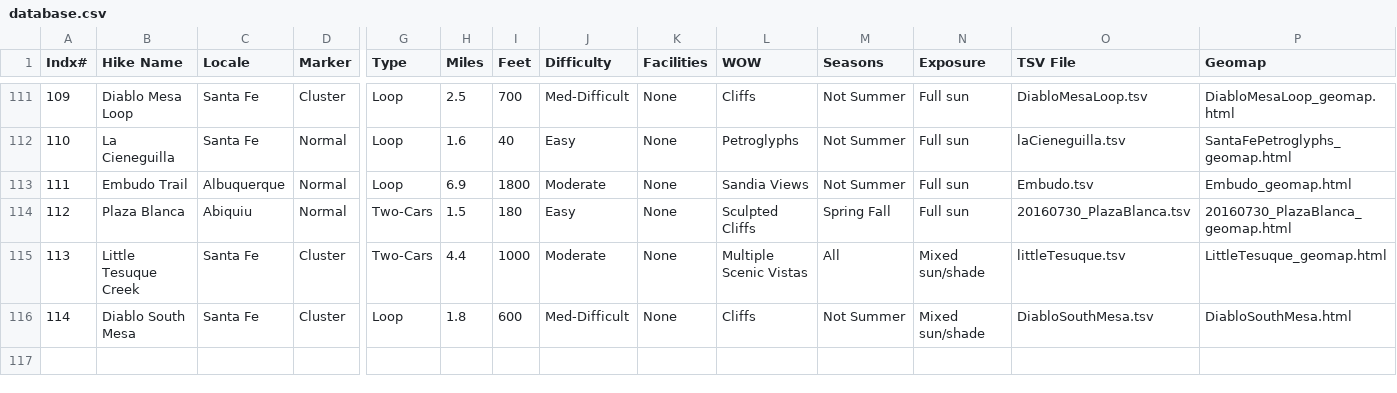
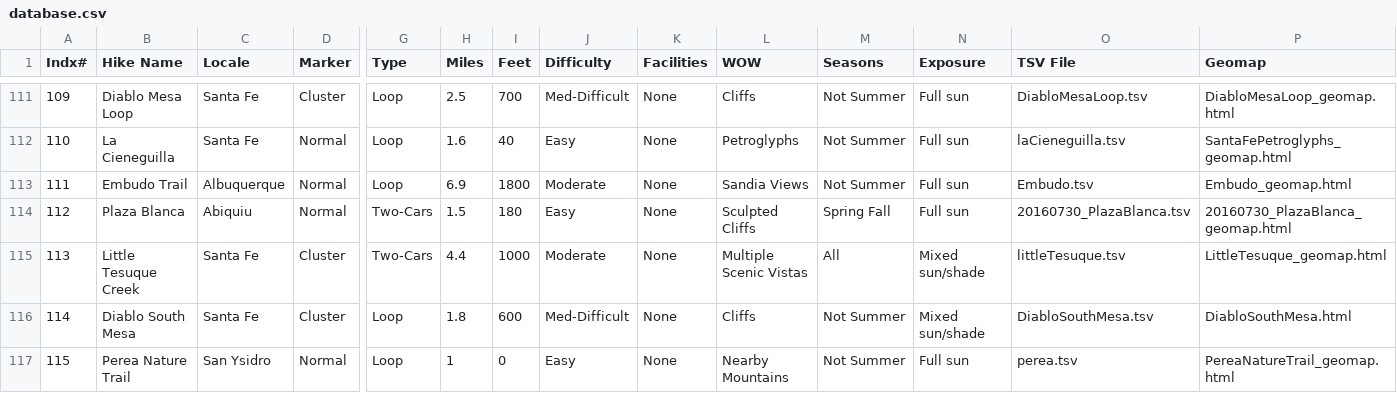
Before and after one commit to krcowles/ktesa, a CSV file: data/database.csv, drawn as a sheet; only a part is shown, gaps mark what is left out; rows hold the shown columns only; the diff names each change by its address in the sheet, - before the commit and + after, or states it on an @@ line.

Commit message:
Perea Nature Trail hike page created

```diff
--- a/data/database.csv
+++ b/data/database.csv
+row 117: 115 | Perea Nature Trail | San Ysidro | Normal | Loop | 1 | 0 | Easy | None | Nearby Mountains | Not Summer | Full sun | perea.tsv | PereaNatureTrail_geomap.html
```
Also changed, not shown: 4 other files.
